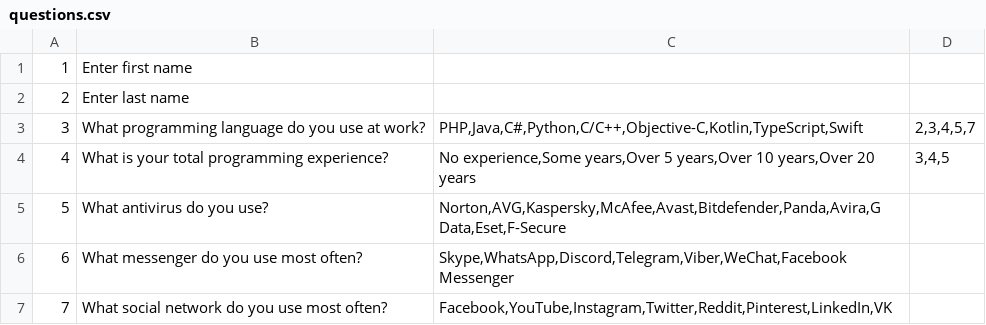
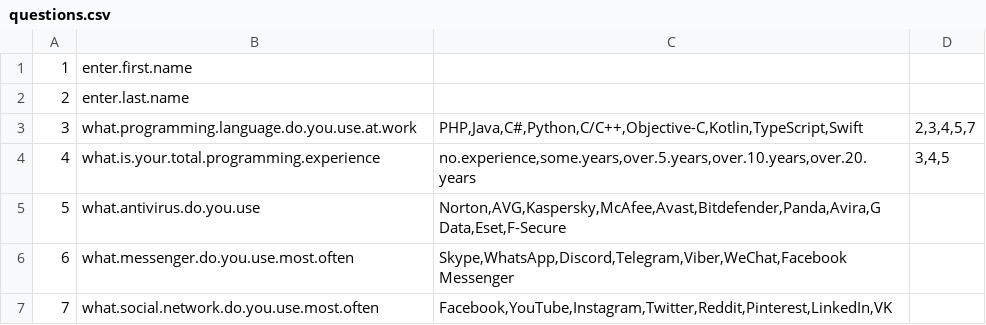
Before and after one commit to alexeykozoriz/2021-03-otus-spring-kozoriz, a CSV file: homework-20210407/src/main/resources/questions.csv, drawn as a sheet.

```diff
--- a/homework-20210407/src/main/resources/questions.csv
+++ b/homework-20210407/src/main/resources/questions.csv
@@ -1,7 +1,7 @@
-"1", "Enter first name",,
-"2", "Enter last name",,
-"3","What programming language do you use at work?","PHP,Java,C#,Python,C/C++,Objective-C,Kotlin,TypeScript,Swift","2,3,4,5,7"
-"4","What is your total programming experience?","No experience,Some years,Over 5 years,Over 10 years,Over 20 years","3,4,5"
-"5","What antivirus do you use?","Norton,AVG,Kaspersky,McAfee,Avast,Bitdefender,Panda,Avira,G Data,Eset,F-Secure",
-"6","What messenger do you use most often?","Skype,WhatsApp,Discord,Telegram,Viber,WeChat,Facebook Messenger",
-"7","What social network do you use most often?","Facebook,YouTube,Instagram,Twitter,Reddit,Pinterest,LinkedIn,VK",
+"1","enter.first.name",,
+"2","enter.last.name",,
+"3","what.programming.language.do.you.use.at.work","PHP,Java,C#,Python,C/C++,Objective-C,Kotlin,TypeScript,Swift","2,3,4,5,7"
+"4","what.is.your.total.programming.experience","no.experience,some.years,over.5.years,over.10.years,over.20.years","3,4,5"
+"5","what.antivirus.do.you.use","Norton,AVG,Kaspersky,McAfee,Avast,Bitdefender,Panda,Avira,G Data,Eset,F-Secure",
+"6","what.messenger.do.you.use.most.often","Skype,WhatsApp,Discord,Telegram,Viber,WeChat,Facebook Messenger",
+"7","what.social.network.do.you.use.most.often","Facebook,YouTube,Instagram,Twitter,Reddit,Pinterest,LinkedIn,VK",
```
Also changed, not shown: 6 other files.
